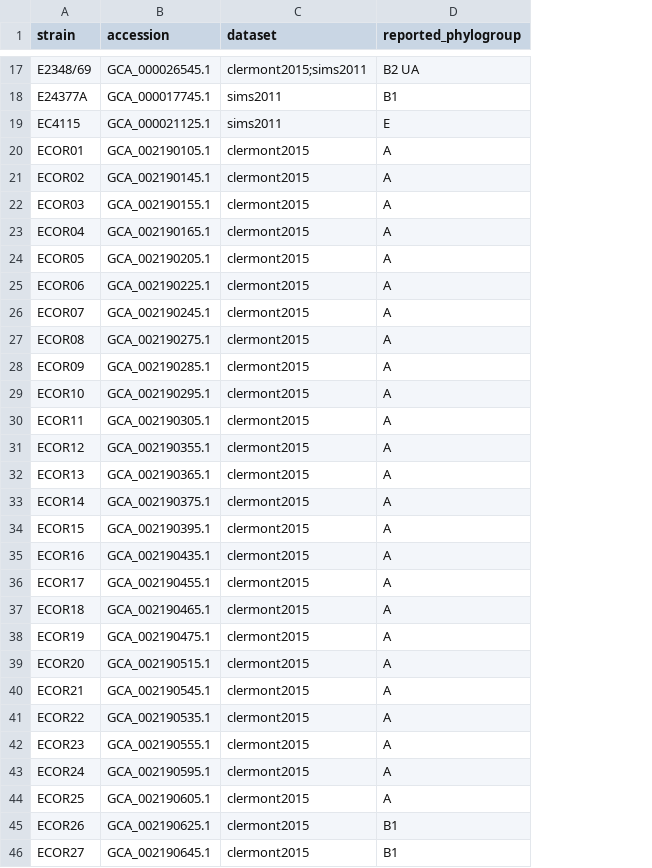
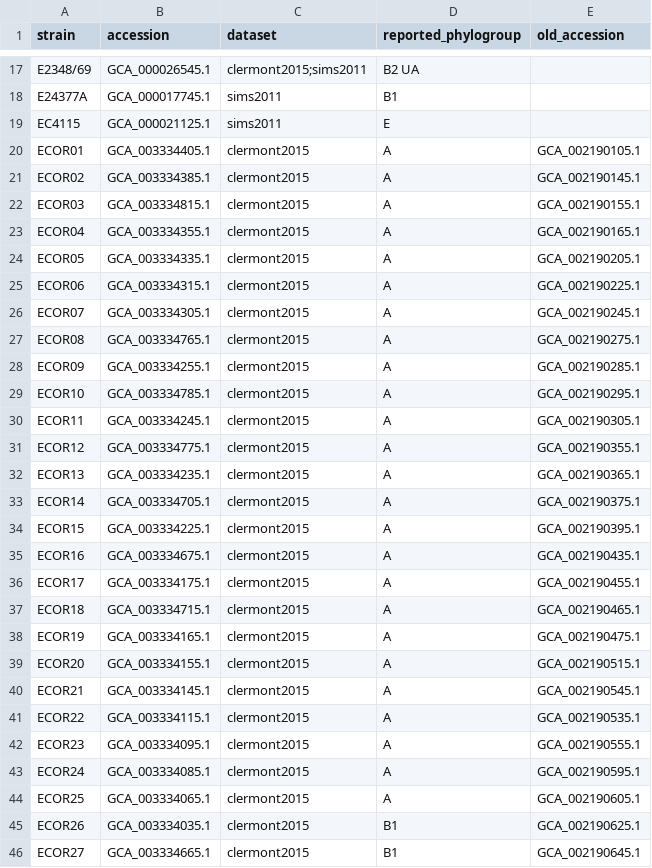
Before and after one commit to nickp60/EzClermont, a CSV file: docs/analysis/validate/validation_metadata.csv, drawn as a sheet; only a part is shown, gaps mark what is left out; the diff covers the shown part only; the diff names each change by its address in the sheet, - before the commit and + after, or states it on an @@ line.

```diff
--- a/docs/analysis/validate/validation_metadata.csv
+++ b/docs/analysis/validate/validation_metadata.csv
+column E (old_accession), rows 20-46: GCA_002190105.1 | GCA_002190145.1 | GCA_002190155.1 | GCA_002190165.1 | GCA_002190205.1 | GCA_002190225.1 | GCA_002190245.1 | GCA_002190275.1 | GCA_002190285.1 | GCA_002190295.1 | GCA_002190305.1 | GCA_002190355.1 | GCA_002190365.1 | GCA_002190375.1 | GCA_002190395.1 | GCA_002190435.1 | GCA_002190455.1 | GCA_002190465.1 | GCA_002190475.1 | GCA_002190515.1 | GCA_002190545.1 | GCA_002190535.1 | GCA_002190555.1 | GCA_002190595.1 | GCA_002190605.1 | GCA_002190625.1 | GCA_002190645.1
-B20 (accession): GCA_002190105.1
+B20 (accession): GCA_003334405.1
-B21 (accession): GCA_002190145.1
+B21 (accession): GCA_003334385.1
-B22 (accession): GCA_002190155.1
+B22 (accession): GCA_003334815.1
-B23 (accession): GCA_002190165.1
+B23 (accession): GCA_003334355.1
-B24 (accession): GCA_002190205.1
+B24 (accession): GCA_003334335.1
-B25 (accession): GCA_002190225.1
+B25 (accession): GCA_003334315.1
-B26 (accession): GCA_002190245.1
+B26 (accession): GCA_003334305.1
-B27 (accession): GCA_002190275.1
+B27 (accession): GCA_003334765.1
-B28 (accession): GCA_002190285.1
+B28 (accession): GCA_003334255.1
-B29 (accession): GCA_002190295.1
+B29 (accession): GCA_003334785.1
-B30 (accession): GCA_002190305.1
+B30 (accession): GCA_003334245.1
-B31 (accession): GCA_002190355.1
+B31 (accession): GCA_003334775.1
-B32 (accession): GCA_002190365.1
+B32 (accession): GCA_003334235.1
-B33 (accession): GCA_002190375.1
+B33 (accession): GCA_003334705.1
-B34 (accession): GCA_002190395.1
+B34 (accession): GCA_003334225.1
-B35 (accession): GCA_002190435.1
+B35 (accession): GCA_003334675.1
-B36 (accession): GCA_002190455.1
+B36 (accession): GCA_003334175.1
-B37 (accession): GCA_002190465.1
+B37 (accession): GCA_003334715.1
-B38 (accession): GCA_002190475.1
+B38 (accession): GCA_003334165.1
-B39 (accession): GCA_002190515.1
+B39 (accession): GCA_003334155.1
-B40 (accession): GCA_002190545.1
+B40 (accession): GCA_003334145.1
-B41 (accession): GCA_002190535.1
+B41 (accession): GCA_003334115.1
-B42 (accession): GCA_002190555.1
+B42 (accession): GCA_003334095.1
-B43 (accession): GCA_002190595.1
+B43 (accession): GCA_003334085.1
-B44 (accession): GCA_002190605.1
+B44 (accession): GCA_003334065.1
-B45 (accession): GCA_002190625.1
+B45 (accession): GCA_003334035.1
-B46 (accession): GCA_002190645.1
+B46 (accession): GCA_003334665.1
```
Also changed, not shown: 45 edited cells elsewhere in this file, 12 other files.
